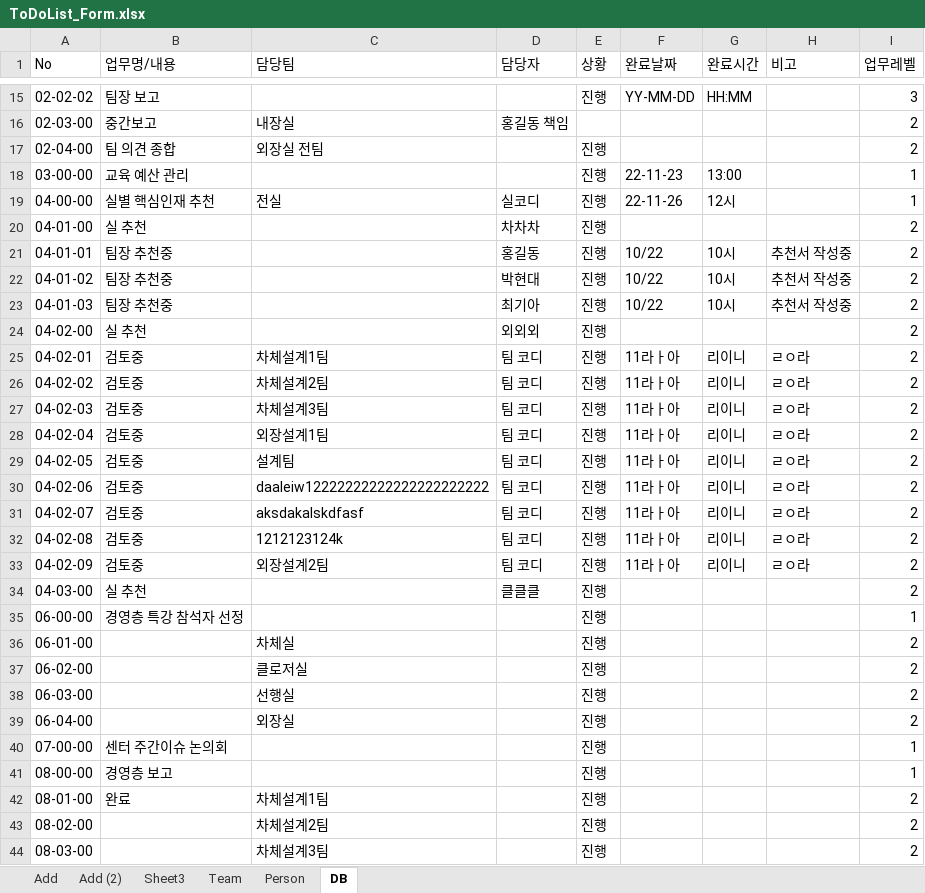
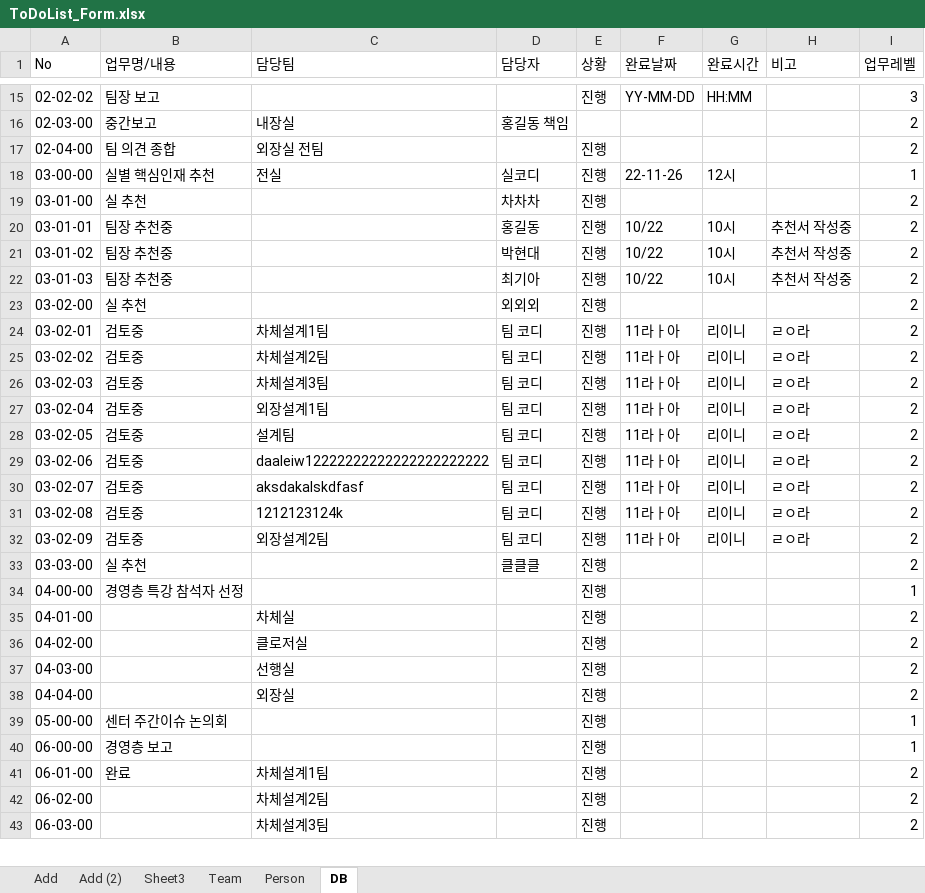
Before and after one commit to Nes0123/ToDoList, an Excel workbook: ToDoList_Form.xlsx, sheet DB, drawn as a sheet; only a part is shown, gaps mark what is left out; values as stored, in another font and other column widths than the file's, no borders; removed rows and columns are numbered as before the commit, all else as after; the diff covers the shown part only; the diff names each change by its address in the sheet, - before the commit and + after, or states it on an @@ line.

```diff
--- a/ToDoList_Form.xlsx (sheet DB)
+++ b/ToDoList_Form.xlsx (sheet DB)
-row 18: 03-00-00 | 교육 예산 관리 |  |  | 진행 | 22-11-23 | 13:00 |  | 1
-A18 (No): 04-00-00
+A18 (No): 03-00-00
-A19 (No): 04-01-00
+A19 (No): 03-01-00
-A20 (No): 04-01-01
+A20 (No): 03-01-01
-A21 (No): 04-01-02
+A21 (No): 03-01-02
-A22 (No): 04-01-03
+A22 (No): 03-01-03
-A23 (No): 04-02-00
+A23 (No): 03-02-00
-A24 (No): 04-02-01
+A24 (No): 03-02-01
-A25 (No): 04-02-02
+A25 (No): 03-02-02
-A26 (No): 04-02-03
+A26 (No): 03-02-03
-A27 (No): 04-02-04
+A27 (No): 03-02-04
-A28 (No): 04-02-05
+A28 (No): 03-02-05
-A29 (No): 04-02-06
+A29 (No): 03-02-06
-A30 (No): 04-02-07
+A30 (No): 03-02-07
-A31 (No): 04-02-08
+A31 (No): 03-02-08
-A32 (No): 04-02-09
+A32 (No): 03-02-09
-A33 (No): 04-03-00
+A33 (No): 03-03-00
-A34 (No): 06-00-00
+A34 (No): 04-00-00
-A35 (No): 06-01-00
+A35 (No): 04-01-00
-A36 (No): 06-02-00
+A36 (No): 04-02-00
-A37 (No): 06-03-00
+A37 (No): 04-03-00
-A38 (No): 06-04-00
+A38 (No): 04-04-00
-A39 (No): 07-00-00
+A39 (No): 05-00-00
-A40 (No): 08-00-00
+A40 (No): 06-00-00
-A41 (No): 08-01-00
+A41 (No): 06-01-00
-A42 (No): 08-02-00
+A42 (No): 06-02-00
-A43 (No): 08-03-00
+A43 (No): 06-03-00
```
Also changed, not shown: 1 added row and 6 edited cells elsewhere in this sheet, sheet Team, sheet Person, test.xlsx, 5 other files.
